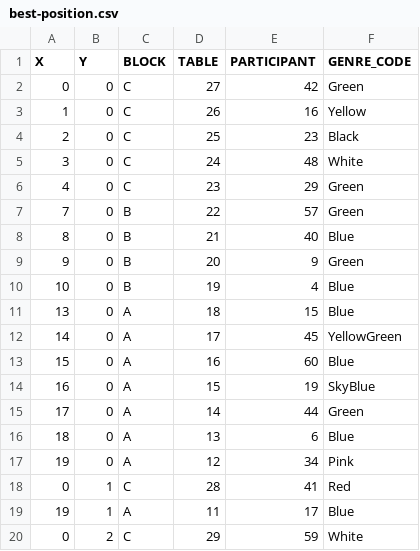
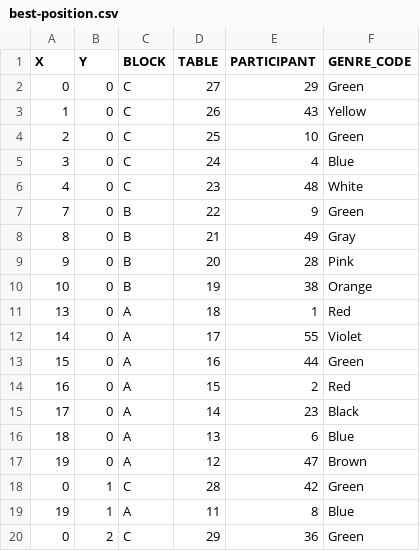
Before and after one commit to muzudho/event-placement-ai, a CSV file: output-data/best-position.csv, drawn as a sheet; only a part is shown; the diff covers the shown part only.

```diff
--- a/output-data/best-position.csv
+++ b/output-data/best-position.csv
@@ -1,20 +1,20 @@
 X,Y,BLOCK,TABLE,PARTICIPANT,GENRE_CODE
-0,0,C,27,42,Green
-1,0,C,26,16,Yellow
-2,0,C,25,23,Black
-3,0,C,24,48,White
-4,0,C,23,29,Green
-7,0,B,22,57,Green
-8,0,B,21,40,Blue
-9,0,B,20,9,Green
-10,0,B,19,4,Blue
-13,0,A,18,15,Blue
-14,0,A,17,45,YellowGreen
-15,0,A,16,60,Blue
-16,0,A,15,19,SkyBlue
-17,0,A,14,44,Green
+0,0,C,27,29,Green
+1,0,C,26,43,Yellow
+2,0,C,25,10,Green
+3,0,C,24,4,Blue
+4,0,C,23,48,White
+7,0,B,22,9,Green
+8,0,B,21,49,Gray
+9,0,B,20,28,Pink
+10,0,B,19,38,Orange
+13,0,A,18,1,Red
+14,0,A,17,55,Violet
+15,0,A,16,44,Green
+16,0,A,15,2,Red
+17,0,A,14,23,Black
 18,0,A,13,6,Blue
-19,0,A,12,34,Pink
-0,1,C,28,41,Red
-19,1,A,11,17,Blue
-0,2,C,29,59,White
+19,0,A,12,47,Brown
+0,1,C,28,42,Green
+19,1,A,11,8,Blue
+0,2,C,29,36,Green
```
Also changed, not shown: 79 edited cells elsewhere in this file, auto-generated/mappings.csv, auto-generated/position.csv, 10 other files.
